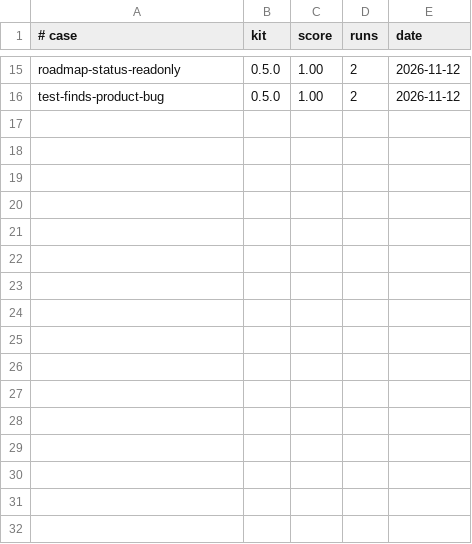
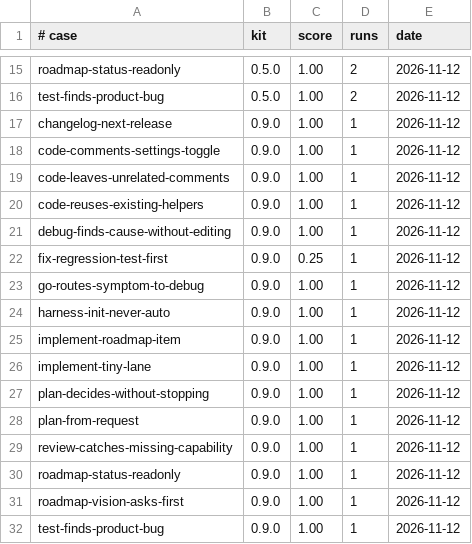
Before and after one commit to thithiennta/yayharness-kit, a TSV file: plugins/yay/evals/scores.tsv, drawn as a sheet; only a part is shown, gaps mark what is left out.

```diff
--- a/plugins/yay/evals/scores.tsv
+++ b/plugins/yay/evals/scores.tsv
@@ -16 +16,17 @@ roadmap-status-readonly	0.5.0	1.00	2	2026-11-12
 test-finds-product-bug	0.5.0	1.00	2	2026-11-12
+changelog-next-release	0.9.0	1.00	1	2026-11-12
+code-comments-settings-toggle	0.9.0	1.00	1	2026-11-12
+code-leaves-unrelated-comments	0.9.0	1.00	1	2026-11-12
+code-reuses-existing-helpers	0.9.0	1.00	1	2026-11-12
+debug-finds-cause-without-editing	0.9.0	1.00	1	2026-11-12
+fix-regression-test-first	0.9.0	0.25	1	2026-11-12
+go-routes-symptom-to-debug	0.9.0	1.00	1	2026-11-12
+harness-init-never-auto	0.9.0	1.00	1	2026-11-12
+implement-roadmap-item	0.9.0	1.00	1	2026-11-12
+implement-tiny-lane	0.9.0	1.00	1	2026-11-12
+plan-decides-without-stopping	0.9.0	1.00	1	2026-11-12
+plan-from-request	0.9.0	1.00	1	2026-11-12
+review-catches-missing-capability	0.9.0	1.00	1	2026-11-12
+roadmap-status-readonly	0.9.0	1.00	1	2026-11-12
+roadmap-vision-asks-first	0.9.0	1.00	1	2026-11-12
+test-finds-product-bug	0.9.0	1.00	1	2026-11-12
```
Also changed, not shown: 4 other files.
